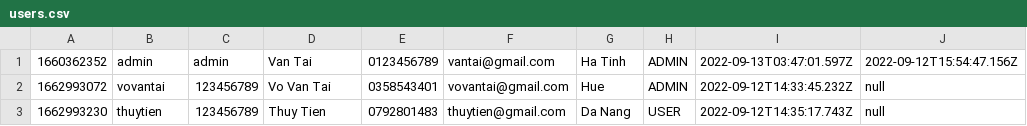
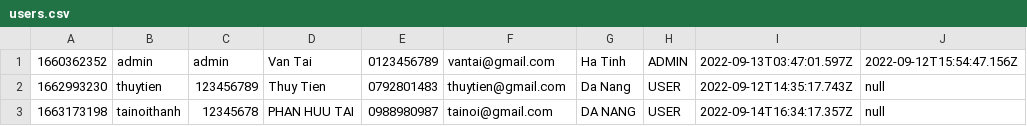
Before and after one commit to vovantai1999/bai-tap, a CSV file: module2/casestudy/data/users.csv, drawn as a sheet.

```diff
--- a/module2/casestudy/data/users.csv
+++ b/module2/casestudy/data/users.csv
@@ -1,3 +1,3 @@
 1660362352,admin,admin,Van Tai,0123456789,vantai@gmail.com,Ha Tinh,ADMIN,2022-09-13T03:47:01.597Z,2022-09-12T15:54:47.156Z
-1662993072,vovantai,123456789,Vo Van Tai,0358543401,vovantai@gmail.com,Hue,ADMIN,2022-09-12T14:33:45.232Z,null
 1662993230,thuytien,123456789,Thuy Tien,0792801483,thuytien@gmail.com,Da Nang,USER,2022-09-12T14:35:17.743Z,null
+1663173198,tainoithanh,12345678,PHAN HUU TAI,0988980987,tainoi@gmail.com,DA NANG,USER,2022-09-14T16:34:17.357Z,null
```
Also changed, not shown: module2/casestudy/data/order-items.csv, module2/casestudy/data/products.csv, 30 other files.
